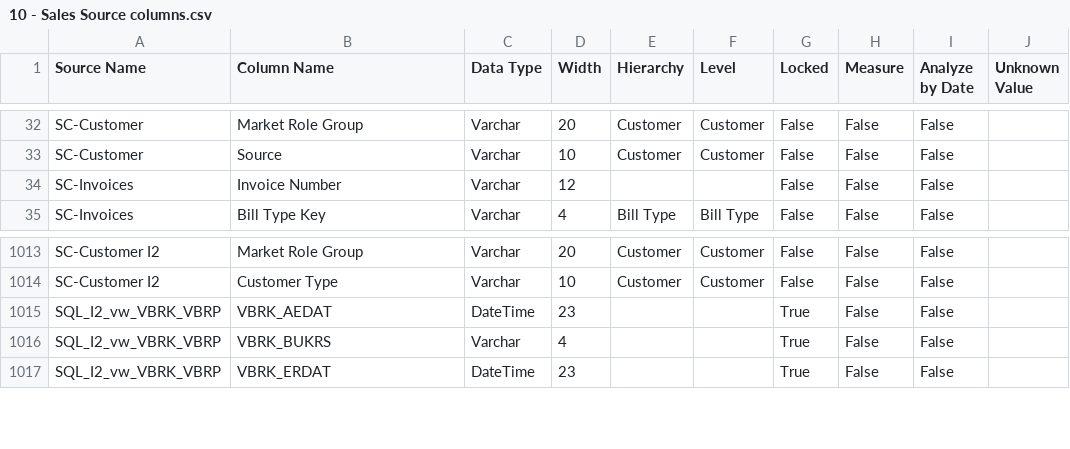
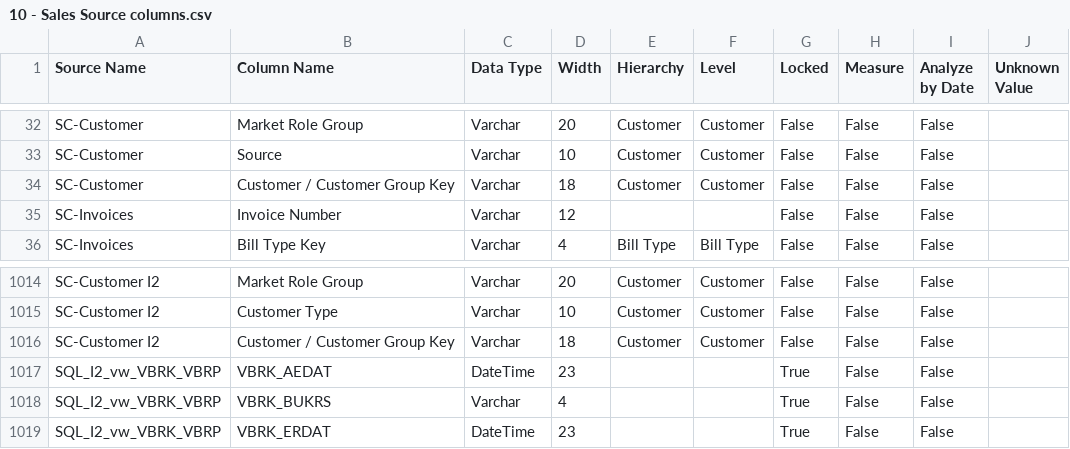
Before and after one commit to Centelli/40-Sales, a CSV file: 10 - Sales/10 - Sales Source columns.csv, drawn as a sheet; only a part is shown, gaps mark what is left out; the diff names each change by its address in the sheet, - before the commit and + after, or states it on an @@ line.

Commit message:
HUB-634 - Customer / Customer Group Key

```diff
--- a/10 - Sales/10 - Sales Source columns.csv
+++ b/10 - Sales/10 - Sales Source columns.csv
+row 34: SC-Customer | Customer / Customer Group Key | Varchar | 18 | Customer | Customer | False | False | False
+row 1016: SC-Customer I2 | Customer / Customer Group Key | Varchar | 18 | Customer | Customer | False | False | False
```
Also changed, not shown: 90 - Sales/90 - Sales Source columns.csv, 4 other files.
